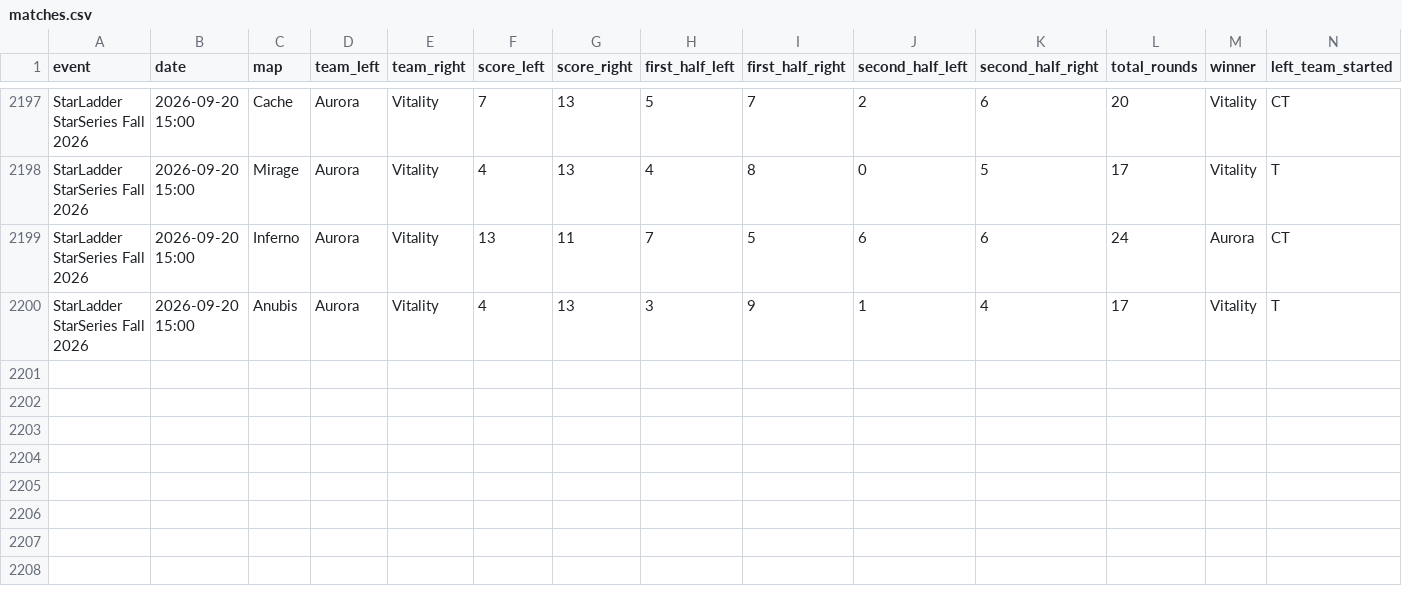
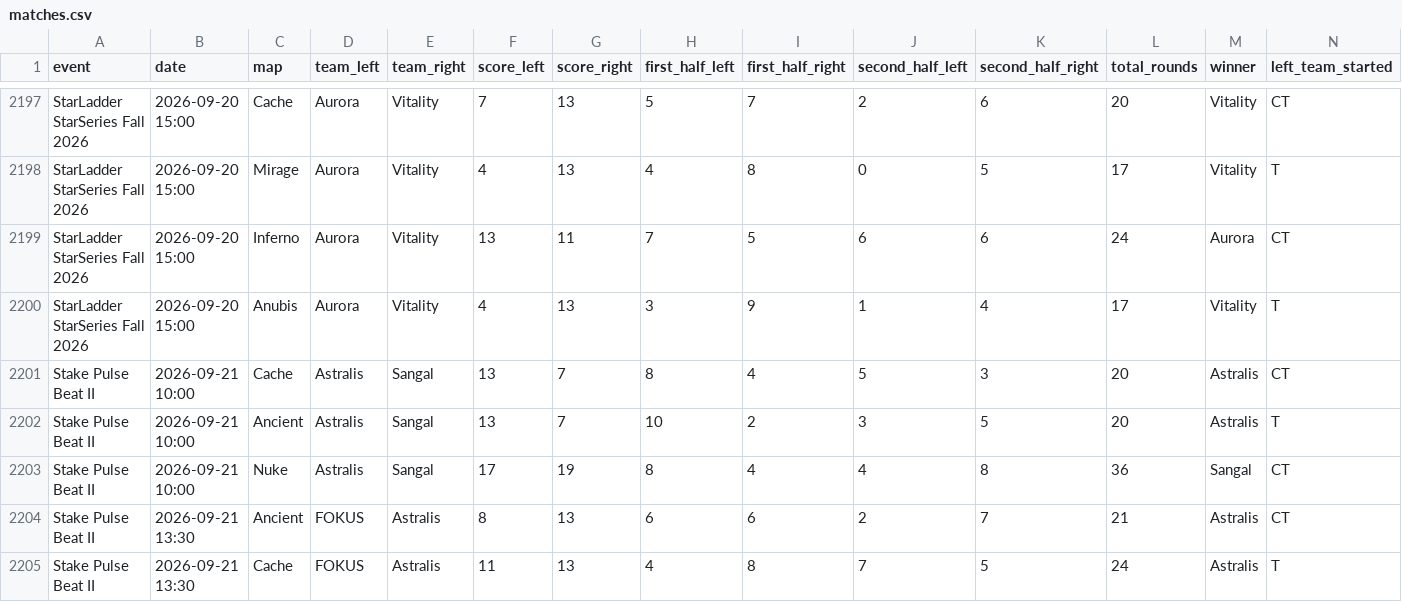
Before and after one commit to StrandedPond/hltv_scraper, a CSV file: hltv_scraper/matches.csv, drawn as a sheet; only a part is shown, gaps mark what is left out; rows hold the shown columns only; the diff names each change by its address in the sheet, - before the commit and + after, or states it on an @@ line.

Commit message:
Automated daily scraper update [skip ci]

```diff
--- a/hltv_scraper/matches.csv
+++ b/hltv_scraper/matches.csv
+row 2201: Stake Pulse Beat II | 2026-09-21 10:00 | Cache | Astralis | Sangal | 13 | 7 | 8 | 4 | 5 | 3 | 20 | Astralis | CT
+row 2202: Stake Pulse Beat II | 2026-09-21 10:00 | Ancient | Astralis | Sangal | 13 | 7 | 10 | 2 | 3 | 5 | 20 | Astralis | T
+row 2203: Stake Pulse Beat II | 2026-09-21 10:00 | Nuke | Astralis | Sangal | 17 | 19 | 8 | 4 | 4 | 8 | 36 | Sangal | CT
+row 2204: Stake Pulse Beat II | 2026-09-21 13:30 | Ancient | FOKUS | Astralis | 8 | 13 | 6 | 6 | 2 | 7 | 21 | Astralis | CT
+row 2205: Stake Pulse Beat II | 2026-09-21 13:30 | Cache | FOKUS | Astralis | 11 | 13 | 4 | 8 | 7 | 5 | 24 | Astralis | T
```
Also changed, not shown: 2 other files.
